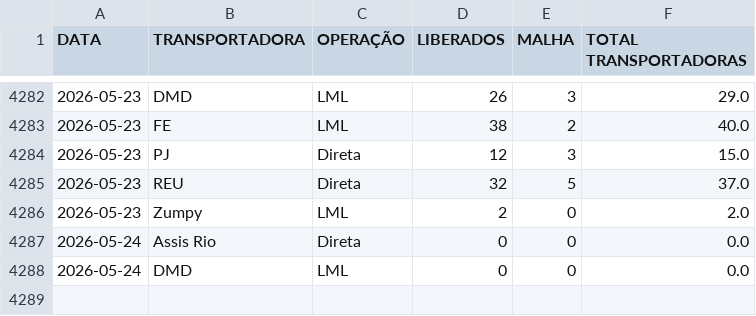
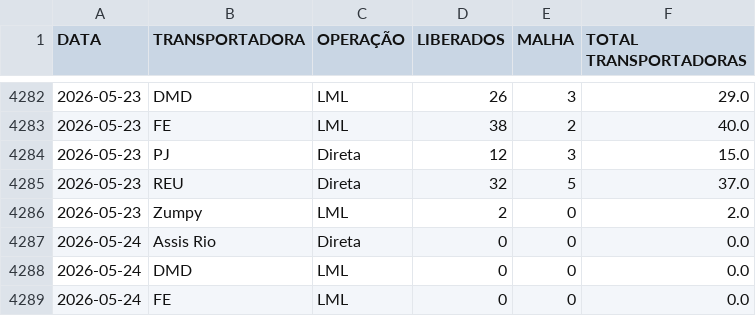
Before and after one commit to notyalcc/Dashboard_unificado, a CSV file: dados_logistica.csv, drawn as a sheet; only a part is shown, gaps mark what is left out.

Commit message:
Atualizando dados

```diff
--- a/dados_logistica.csv
+++ b/dados_logistica.csv
@@ -4288 +4288,2 @@ DATA,TRANSPORTADORA,OPERAÇÃO,LIBERADOS,MALHA,TOTAL TRANSPORTADORAS
 2026-05-24,DMD,LML,0,0,0.0
+2026-05-24,FE,LML,0,0,0.0
```
